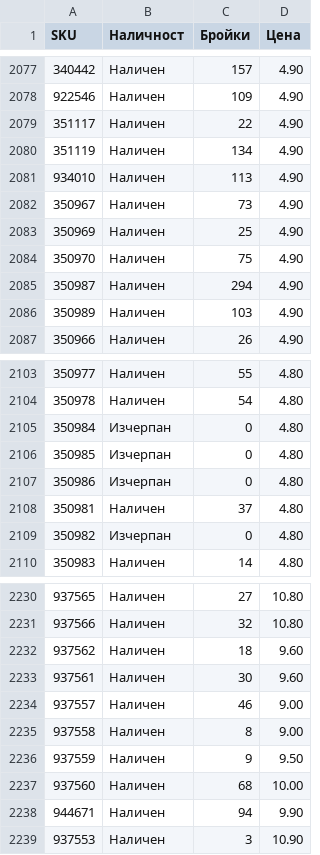
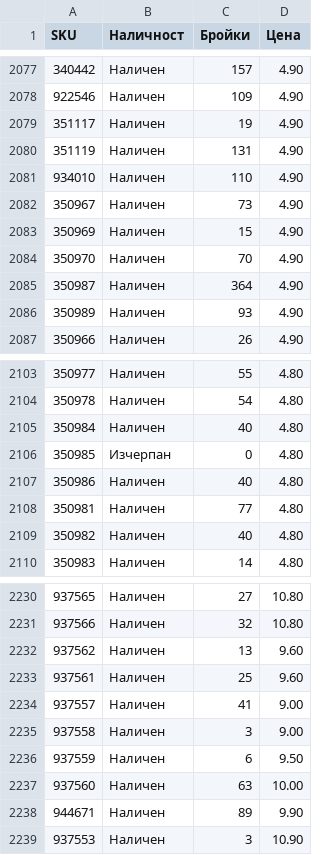
Before and after one commit to vladi1199/proba2, a CSV file: proba2/results_filstar.csv, drawn as a sheet; only a part is shown, gaps mark what is left out; the diff covers the shown part only.

```diff
--- a/proba2/results_filstar.csv
+++ b/proba2/results_filstar.csv
@@ -2078,10 +2078,10 @@ SKU,Наличност,Бройки,Цена
 922546,Наличен,109,4.90
-351117,Наличен,22,4.90
-351119,Наличен,134,4.90
-934010,Наличен,113,4.90
+351117,Наличен,19,4.90
+351119,Наличен,131,4.90
+934010,Наличен,110,4.90
 350967,Наличен,73,4.90
-350969,Наличен,25,4.90
-350970,Наличен,75,4.90
-350987,Наличен,294,4.90
-350989,Наличен,103,4.90
+350969,Наличен,15,4.90
+350970,Наличен,70,4.90
+350987,Наличен,364,4.90
+350989,Наличен,93,4.90
 350966,Наличен,26,4.90
@@ -2104,7 +2104,7 @@ SKU,Наличност,Бройки,Цена
 350978,Наличен,54,4.80
-350984,Изчерпан,0,4.80
+350984,Наличен,40,4.80
 350985,Изчерпан,0,4.80
-350986,Изчерпан,0,4.80
-350981,Наличен,37,4.80
-350982,Изчерпан,0,4.80
+350986,Наличен,40,4.80
+350981,Наличен,77,4.80
+350982,Наличен,40,4.80
 350983,Наличен,14,4.80
@@ -2231,9 +2231,9 @@ SKU,Наличност,Бройки,Цена
 937566,Наличен,32,10.80
-937562,Наличен,18,9.60
-937561,Наличен,30,9.60
-937557,Наличен,46,9.00
-937558,Наличен,8,9.00
-937559,Наличен,9,9.50
-937560,Наличен,68,10.00
-944671,Наличен,94,9.90
+937562,Наличен,13,9.60
+937561,Наличен,25,9.60
+937557,Наличен,41,9.00
+937558,Наличен,3,9.00
+937559,Наличен,6,9.50
+937560,Наличен,63,10.00
+944671,Наличен,89,9.90
 937553,Наличен,3,10.90
```
Also changed, not shown: 173 edited cells elsewhere in this file, 2 other files.
